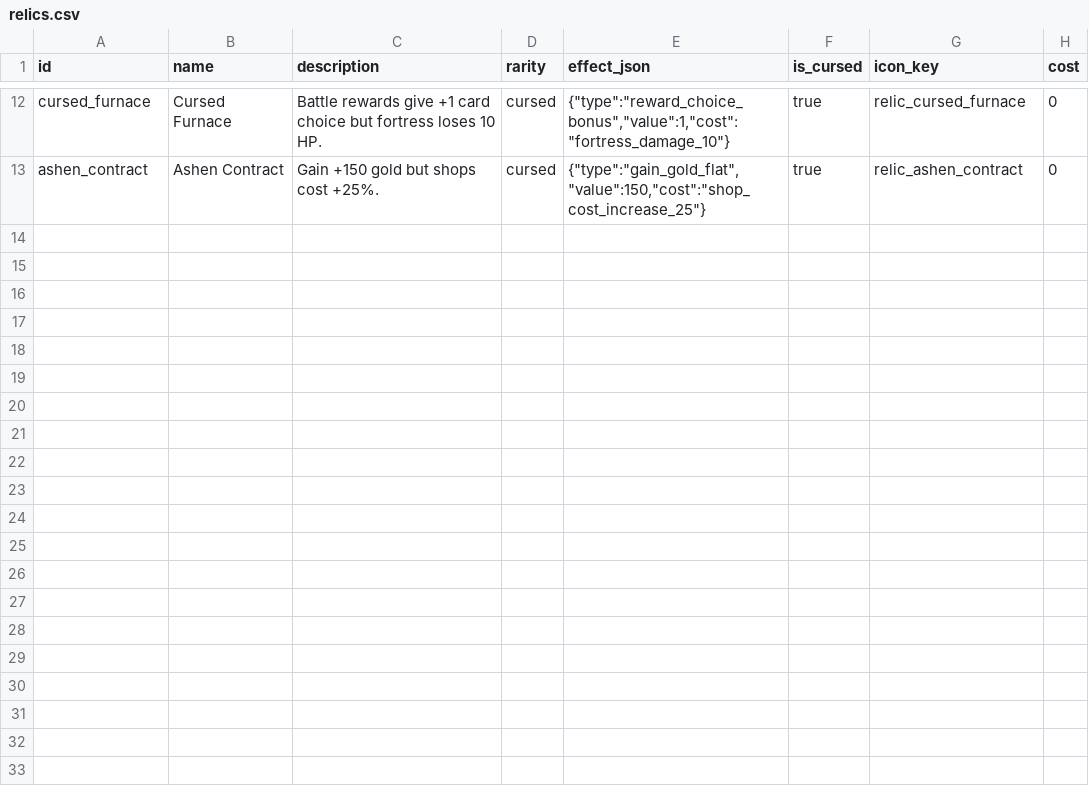
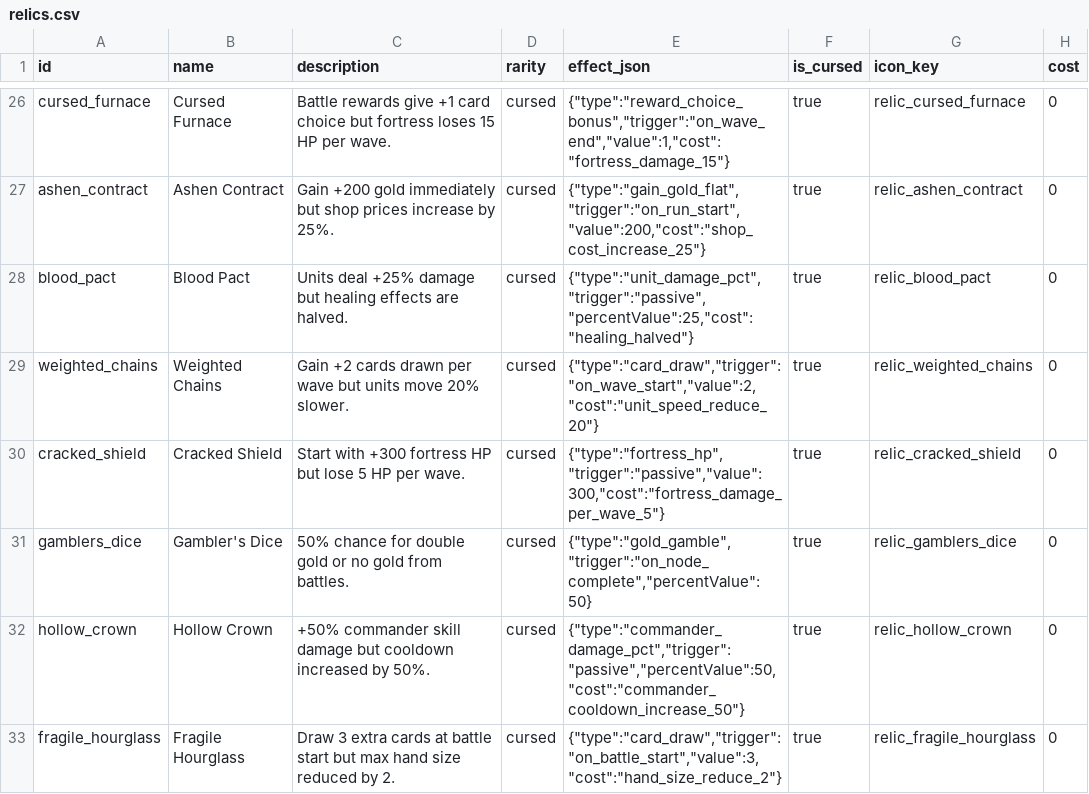
Before and after one commit to ElricStormking/ProjectConquerer, a CSV file: public/data/relics.csv, drawn as a sheet; only a part is shown, gaps mark what is left out; addresses are those after the commit; the diff covers the shown part only; the diff names each change by its address in the sheet, - before the commit and + after, or states it on an @@ line.

Commit message:
feat: implement complete relic system with 32 relics, conditional modifiers, and UI
- Add RelicManager singleton with event-driven trigger system
- Implement 32 relics across 5 rarity tiers with conditional buffs
- Add RelicInventoryUI component with tooltip system
- Add RelicRewardScene for relic selection after Elite/Boss battles
- Extend ShopScene with curse removal functionality
- Integrate with RunProgressionManager, WaveManager, NodeEncounterSystem
- Add comprehensive relic effects: damage modifiers, range bonuses, armor, move speed
- Support conditional modifiers (ranged only, HP thresholds, fortress HP %)
- Fix event handling for wave start bonuses and stat application
- Add CSV-based relic data for designer-friendly editing
- Include debug logging and comprehensive type safety

```diff
--- a/public/data/relics.csv
+++ b/public/data/relics.csv
-C26 (description): …fortress loses 10 HP.
+C26 (description): …fortress loses 15 HP per wave.
-E26 (effect_json): {"type":"reward_choice_bonus","value":1,"cost":"fortress_damage_10"}
+E26 (effect_json): {"type":"reward_choice_bonus","trigger":"on_wave_end","value":1,"cost":"fortress_damage_15"}
-C27 (description): Gain +150 gold but shops cost +25%.
+C27 (description): Gain +200 gold immediately but shop prices increase by 25%.
-E27 (effect_json): {"type":"gain_gold_flat","value":150,"cost":"shop_cost_increase_25"}
+E27 (effect_json): {"type":"gain_gold_flat","trigger":"on_run_start","value":200,"cost":"shop_cost_increase_25"}
+row 28: blood_pact | Blood Pact | Units deal +25% damage but healing effects are halved. | cursed | {"type":"unit_damage_pct","trigger":"passive","percentValue":25,"cost":"healing_halved"} | true | relic_blood_pact | 0
+row 29: weighted_chains | Weighted Chains | Gain +2 cards drawn per wave but units move 20% slower. | cursed | {"type":"card_draw","trigger":"on_wave_start","value":2,"cost":"unit_speed_reduce_20"} | true | relic_weighted_chains | 0
+row 30: cracked_shield | Cracked Shield | Start with +300 fortress HP but lose 5 HP per wave. | cursed | {"type":"fortress_hp","trigger":"passive","value":300,"cost":"fortress_damage_per_wave_5"} | true | relic_cracked_shield | 0
+row 31: gamblers_dice | Gambler's Dice | 50% chance for double gold or no gold from battles. | cursed | {"type":"gold_gamble","trigger":"on_node_complete","percentValue":50} | true | relic_gamblers_dice | 0
+row 32: hollow_crown | Hollow Crown | +50% commander skill damage but cooldown increased by 50%. | cursed | {"type":"commander_damage_pct","trigger":"passive","percentValue":50,"cost":"commander_cooldown_increase_50"} | true | relic_hollow_crown | 0
+row 33: fragile_hourglass | Fragile Hourglass | Draw 3 extra cards at battle start but max hand size reduced by 2. | cursed | {"type":"card_draw","trigger":"on_battle_start","value":3,"cost":"hand_size_reduce_2"} | true | relic_fragile_hourglass | 0
```
Also changed, not shown: 14 added rows and 18 edited cells elsewhere in this file, 13 other files.
